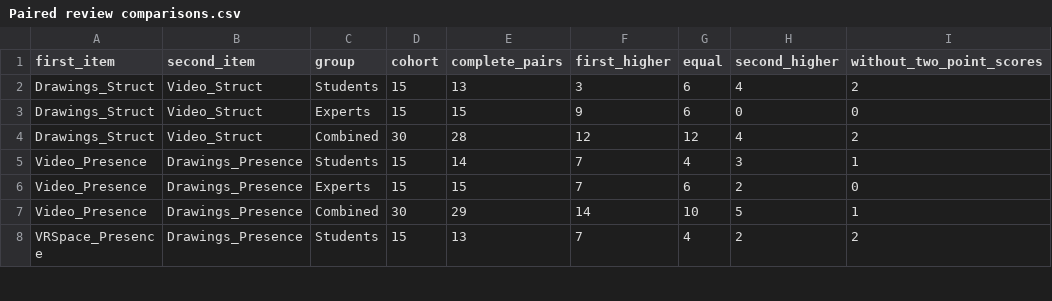
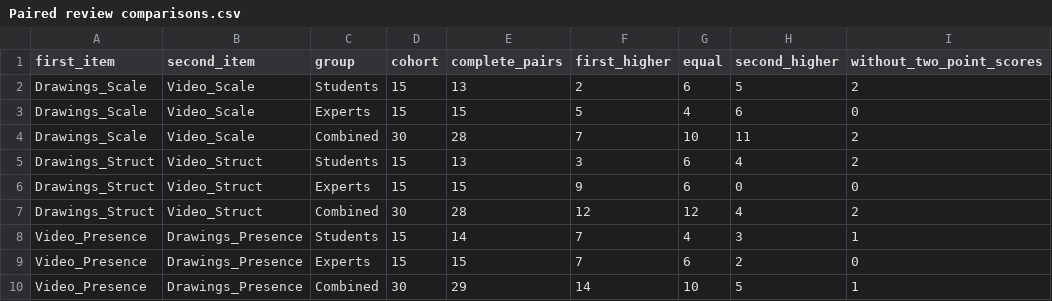
Before and after one commit to archibabababa/yantai-vr-spatial-review, a CSV file: Supplementary data/Paired review comparisons.csv, drawn as a sheet; only a part is shown; the shorter side is filled out with more unchanged rows; the diff names each change by its address in the sheet, - before the commit and + after, or states it on an @@ line.

Commit message:
Define the editing method and compare all three original-design video items

```diff
--- a/Supplementary data/Paired review comparisons.csv
+++ b/Supplementary data/Paired review comparisons.csv
+row 2: Drawings_Scale | Video_Scale | Students | 15 | 13 | 2 | 6 | 5 | 2
+row 3: Drawings_Scale | Video_Scale | Experts | 15 | 15 | 5 | 4 | 6 | 0
+row 4: Drawings_Scale | Video_Scale | Combined | 30 | 28 | 7 | 10 | 11 | 2
```
Also changed, not shown: Checksums.csv, 7 other files.
